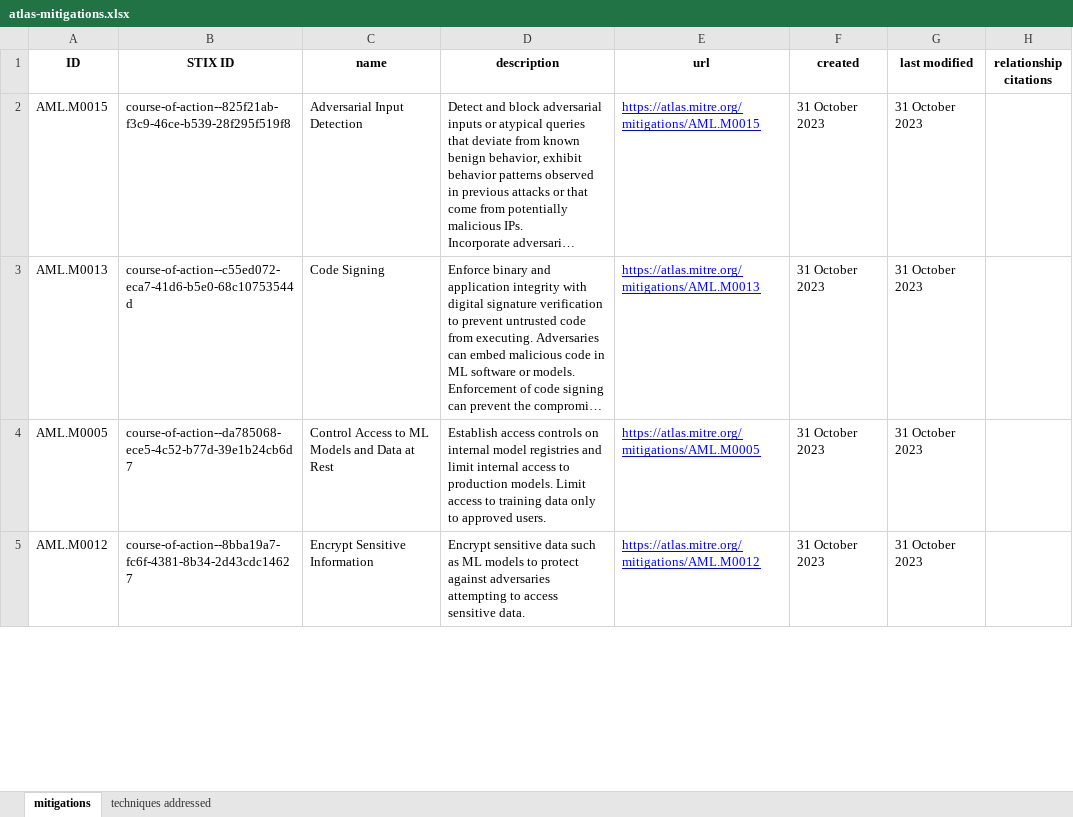
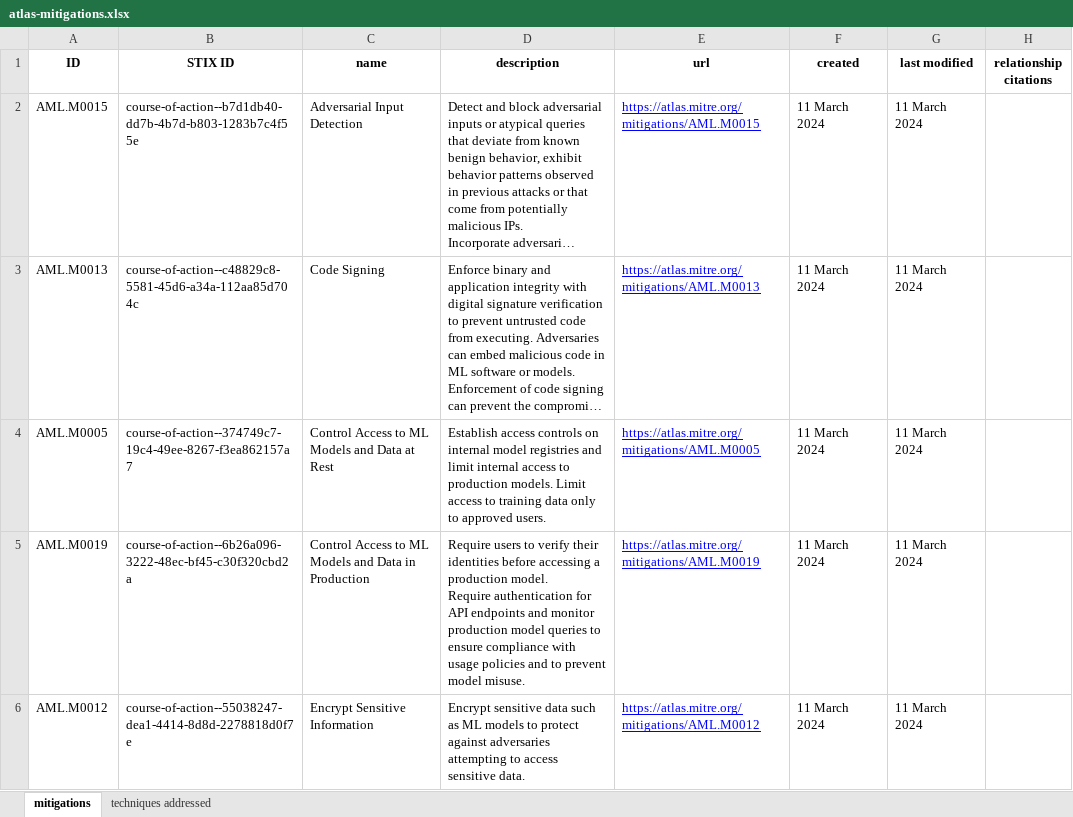
Before and after one commit to mitre-atlas/atlas-website, an Excel workbook: public/excel-files/atlas-mitigations.xlsx, sheet mitigations, drawn as a sheet; only a part is shown; long unchanged cells end in …; values as stored, in another font and other column widths than the file's, no borders; addresses are those after the commit; ↵ is a line break in a cell; the diff covers the shown part only; the diff names each change by its address in the sheet, - before the commit and + after, or states it on an @@ line.

Commit message:
Updated Excel Files from atlas-data as of 2024-03-11

```diff
--- a/public/excel-files/atlas-mitigations.xlsx (sheet mitigations)
+++ b/public/excel-files/atlas-mitigations.xlsx (sheet mitigations)
-B2 (STIX ID): course-of-action--825f21ab-f3c9-46ce-b539-28f295f519f8
+B2 (STIX ID): course-of-action--b7d1db40-dd7b-4b7d-b803-1283b7c4f55e
-F2:F4 (created): 31 October 2023
+F2:F4 (created): 11 March 2024
-G2:G4 (last modified): 31 October 2023
+G2:G4 (last modified): 11 March 2024
-B3 (STIX ID): course-of-action--c55ed072-eca7-41d6-b5e0-68c10753544d
+B3 (STIX ID): course-of-action--c48829c8-5581-45d6-a34a-112aa85d704c
-B4 (STIX ID): course-of-action--da785068-ece5-4c52-b77d-39e1b24cb6d7
+B4 (STIX ID): course-of-action--374749c7-19c4-49ee-8267-f3ea862157a7
+row 5: AML.M0019 | course-of-action--6b26a096-3222-48ec-bf45-c30f320cbd2a | Control Access to ML Models and Data in Production | Require users to verify their identities before accessing a production model. ↵ Require authentication for API endpoints and monitor production model queries to ensure compliance with usage policies and to prevent model misuse. | https://atlas.mitre.org/mitigations/AML.M0019 | 11 March 2024 | 11 March 2024
-B6 (STIX ID): course-of-action--8bba19a7-fc6f-4381-8b34-2d43cdc14627
+B6 (STIX ID): course-of-action--55038247-dea1-4414-8d8d-2278818d0f7e
-F6 (created): 31 October 2023
+F6 (created): 11 March 2024
-G6 (last modified): 31 October 2023
+G6 (last modified): 11 March 2024
```
Also changed, not shown: 48 edited cells elsewhere in this sheet, sheet techniques addressed, public/excel-files/atlas-matrices.xlsx, public/excel-files/atlas-tactics.xlsx, 2 other files.
